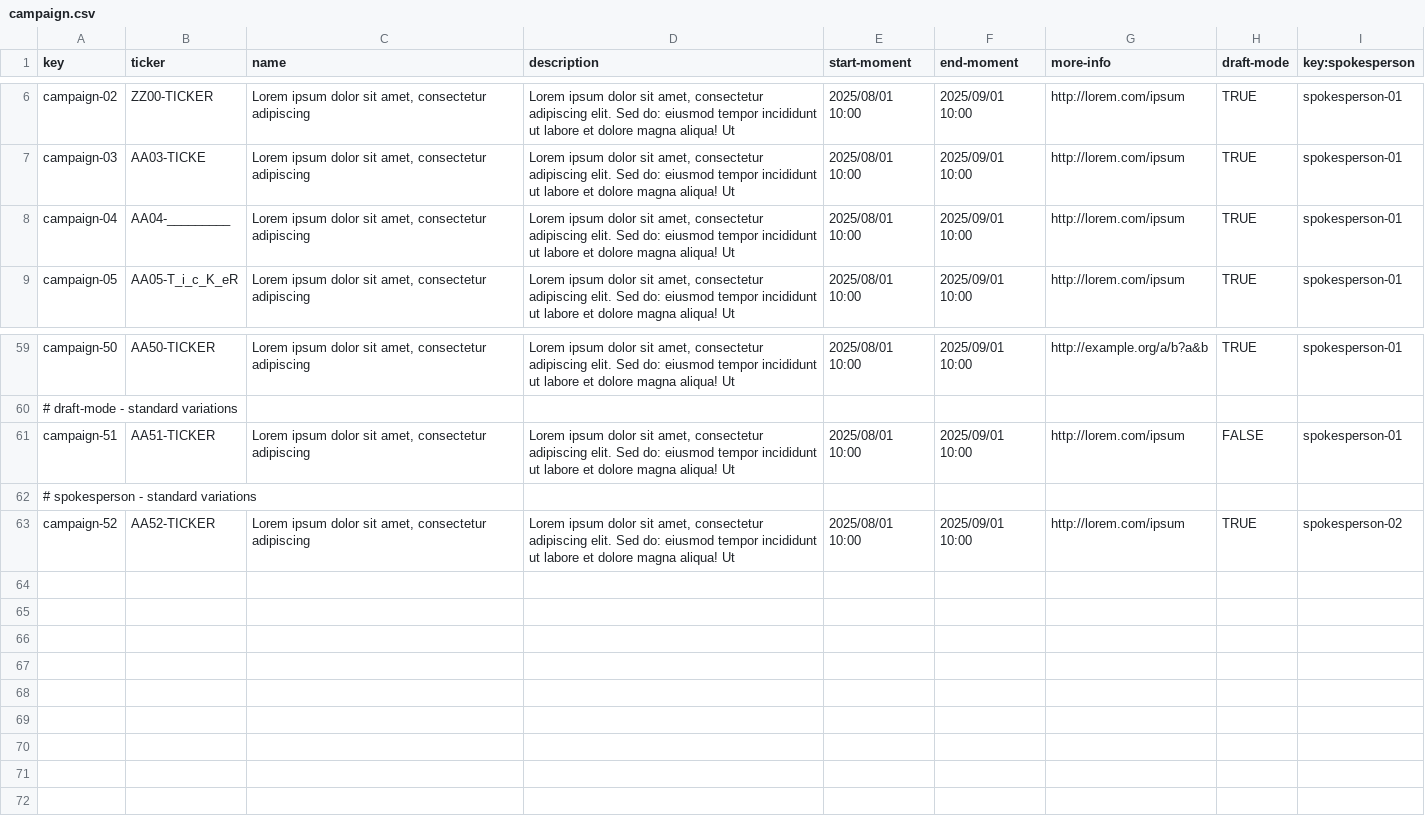
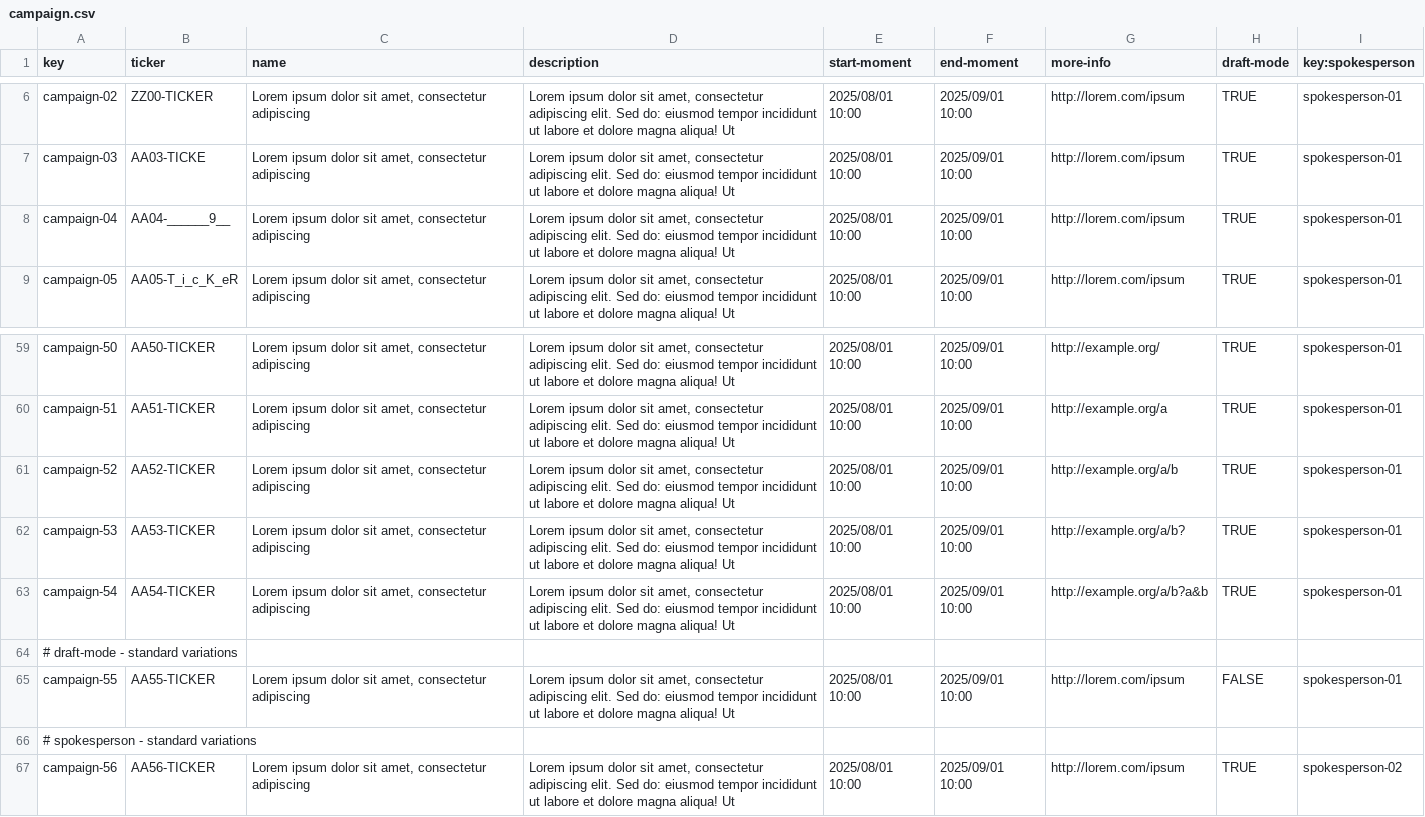
Before and after one commit to Acme-Starters-G062/Acme-Starters-C, a CSV file: src/main/resources/WEB-INF/data/sample/batch-01/campaign.csv, drawn as a sheet; only a part is shown, gaps mark what is left out; addresses are those after the commit; the diff covers the shown part only; the diff names each change by its address in the sheet, - before the commit and + after, or states it on an @@ line.

```diff
--- a/src/main/resources/WEB-INF/data/sample/batch-01/campaign.csv
+++ b/src/main/resources/WEB-INF/data/sample/batch-01/campaign.csv
-B8 (ticker): AA04-_________
+B8 (ticker): AA04-______9__
-G59 (more-info): http://example.org/a/b?a&b
+G59 (more-info): http://example.org/
+row 60: campaign-51 | AA51-TICKER | Lorem ipsum dolor sit amet, consectetur adipiscing | Lorem ipsum dolor sit amet, consectetur adipiscing elit. Sed do: eiusmod tempor incididunt ut labore et dolore magna aliqua! Ut | 2025/08/01 10:00 | 2025/09/01 10:00 | http://example.org/a | TRUE | spokesperson-01
+row 61: campaign-52 | AA52-TICKER | Lorem ipsum dolor sit amet, consectetur adipiscing | Lorem ipsum dolor sit amet, consectetur adipiscing elit. Sed do: eiusmod tempor incididunt ut labore et dolore magna aliqua! Ut | 2025/08/01 10:00 | 2025/09/01 10:00 | http://example.org/a/b | TRUE | spokesperson-01
+row 62: campaign-53 | AA53-TICKER | Lorem ipsum dolor sit amet, consectetur adipiscing | Lorem ipsum dolor sit amet, consectetur adipiscing elit. Sed do: eiusmod tempor incididunt ut labore et dolore magna aliqua! Ut | 2025/08/01 10:00 | 2025/09/01 10:00 | http://example.org/a/b? | TRUE | spokesperson-01
+row 63: campaign-54 | AA54-TICKER | Lorem ipsum dolor sit amet, consectetur adipiscing | Lorem ipsum dolor sit amet, consectetur adipiscing elit. Sed do: eiusmod tempor incididunt ut labore et dolore magna aliqua! Ut | 2025/08/01 10:00 | 2025/09/01 10:00 | http://example.org/a/b?a&b | TRUE | spokesperson-01
-A65 (key): campaign-51
+A65 (key): campaign-55
-B65 (ticker): AA51-TICKER
+B65 (ticker): AA55-TICKER
-A67 (key): campaign-52
+A67 (key): campaign-56
-B67 (ticker): AA52-TICKER
+B67 (ticker): AA56-TICKER
```
Also changed, not shown: 6 added rows, 6 removed rows and 22 edited cells elsewhere in this file, src/main/resources/WEB-INF/data/sample/batch-01/milestone.csv, src/main/resources/WEB-INF/data/sample/batch-01/spokesperson.csv, 3 other files.
